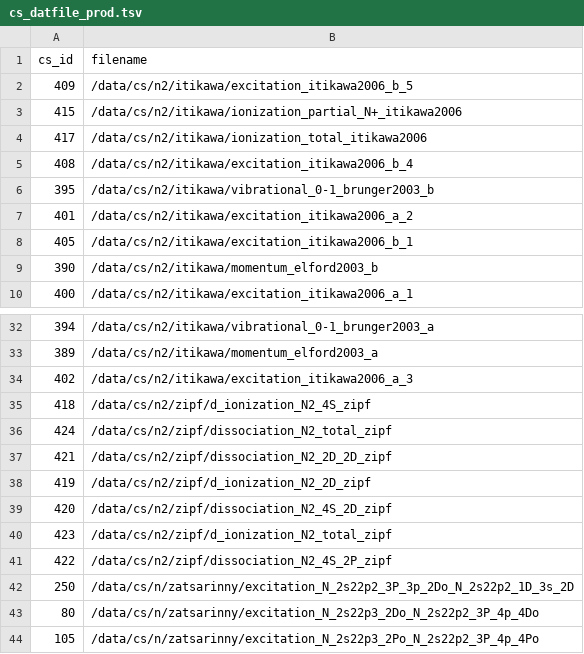
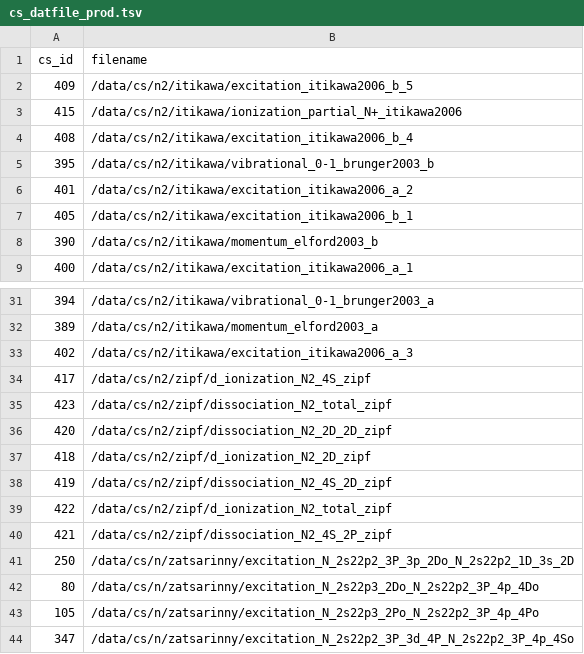
Before and after one commit to USNavalResearchLaboratory/nepc, a TSV file: data/cs_datfile_prod.tsv, drawn as a sheet; only a part is shown, gaps mark what is left out; the shorter side is filled out with more unchanged rows.

Commit message:
build database on ppdl

```diff
--- a/data/cs_datfile_prod.tsv
+++ b/data/cs_datfile_prod.tsv
@@ -3,3 +3,2 @@ cs_id	filename
 415	/data/cs/n2/itikawa/ionization_partial_N+_itikawa2006
-417	/data/cs/n2/itikawa/ionization_total_itikawa2006
 408	/data/cs/n2/itikawa/excitation_itikawa2006_b_4
@@ -34,9 +33,9 @@ cs_id	filename
 402	/data/cs/n2/itikawa/excitation_itikawa2006_a_3
-418	/data/cs/n2/zipf/d_ionization_N2_4S_zipf
-424	/data/cs/n2/zipf/dissociation_N2_total_zipf
-421	/data/cs/n2/zipf/dissociation_N2_2D_2D_zipf
-419	/data/cs/n2/zipf/d_ionization_N2_2D_zipf
-420	/data/cs/n2/zipf/dissociation_N2_4S_2D_zipf
-423	/data/cs/n2/zipf/d_ionization_N2_total_zipf
-422	/data/cs/n2/zipf/dissociation_N2_4S_2P_zipf
+417	/data/cs/n2/zipf/d_ionization_N2_4S_zipf
+423	/data/cs/n2/zipf/dissociation_N2_total_zipf
+420	/data/cs/n2/zipf/dissociation_N2_2D_2D_zipf
+418	/data/cs/n2/zipf/d_ionization_N2_2D_zipf
+419	/data/cs/n2/zipf/dissociation_N2_4S_2D_zipf
+422	/data/cs/n2/zipf/d_ionization_N2_total_zipf
+421	/data/cs/n2/zipf/dissociation_N2_4S_2P_zipf
 250	/data/cs/n/zatsarinny/excitation_N_2s22p2_3P_3p_2Do_N_2s22p2_1D_3s_2D
```
